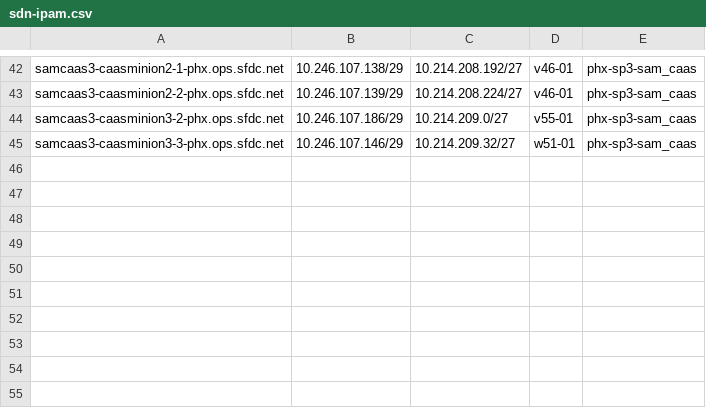
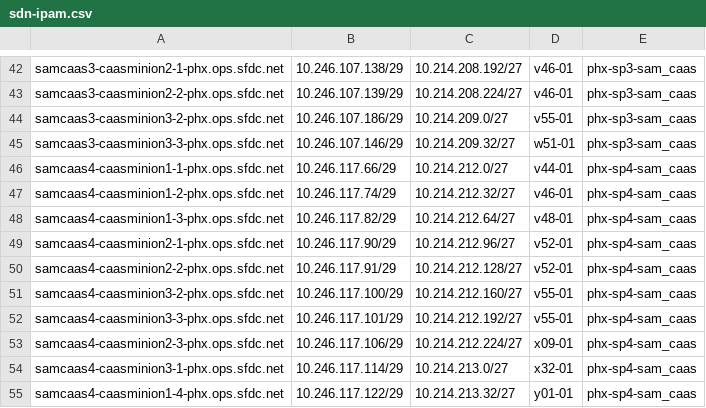
Before and after one commit to kckrithika/kaggle-challenges, a CSV file: sam-internal/sdn/phx/phx-sam/sdn-ipam.csv, drawn as a sheet; only a part is shown, gaps mark what is left out; the diff names each change by its address in the sheet, - before the commit and + after, or states it on an @@ line.

Commit message:
SAM - SDN IPAM Update @pporwal @agajjala @nkatta @vkarnati @ndzhumakaliev **Adding new hosts to the SDN IPAM Files**

```diff
--- a/sam-internal/sdn/phx/phx-sam/sdn-ipam.csv
+++ b/sam-internal/sdn/phx/phx-sam/sdn-ipam.csv
+row 46: samcaas4-caasminion1-1-phx.ops.sfdc.net | 10.246.117.66/29 | 10.214.212.0/27 | v44-01 | phx-sp4-sam_caas
+row 47: samcaas4-caasminion1-2-phx.ops.sfdc.net | 10.246.117.74/29 | 10.214.212.32/27 | v46-01 | phx-sp4-sam_caas
+row 48: samcaas4-caasminion1-3-phx.ops.sfdc.net | 10.246.117.82/29 | 10.214.212.64/27 | v48-01 | phx-sp4-sam_caas
+row 49: samcaas4-caasminion2-1-phx.ops.sfdc.net | 10.246.117.90/29 | 10.214.212.96/27 | v52-01 | phx-sp4-sam_caas
+row 50: samcaas4-caasminion2-2-phx.ops.sfdc.net | 10.246.117.91/29 | 10.214.212.128/27 | v52-01 | phx-sp4-sam_caas
+row 51: samcaas4-caasminion3-2-phx.ops.sfdc.net | 10.246.117.100/29 | 10.214.212.160/27 | v55-01 | phx-sp4-sam_caas
+row 52: samcaas4-caasminion3-3-phx.ops.sfdc.net | 10.246.117.101/29 | 10.214.212.192/27 | v55-01 | phx-sp4-sam_caas
+row 53: samcaas4-caasminion2-3-phx.ops.sfdc.net | 10.246.117.106/29 | 10.214.212.224/27 | x09-01 | phx-sp4-sam_caas
+row 54: samcaas4-caasminion3-1-phx.ops.sfdc.net | 10.246.117.114/29 | 10.214.213.0/27 | x32-01 | phx-sp4-sam_caas
+row 55: samcaas4-caasminion1-4-phx.ops.sfdc.net | 10.246.117.122/29 | 10.214.213.32/27 | y01-01 | phx-sp4-sam_caas
```
Also changed, not shown: sam-internal/sdn/dfw/dfw-sam/sdn-ipam.csv, sam-internal/sdn/ukb/ukb-sam/sdn-ipam.csv.
